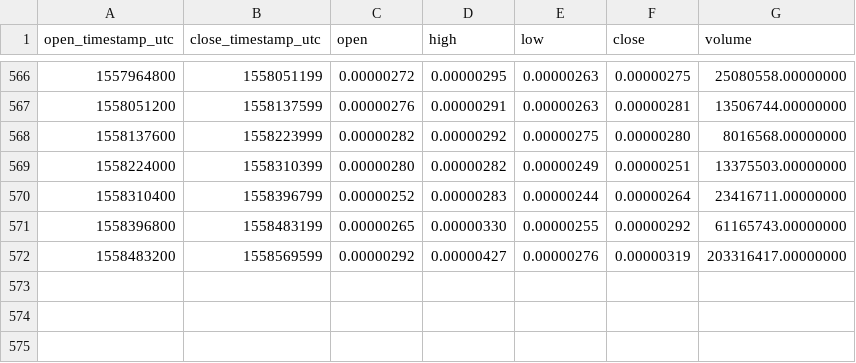
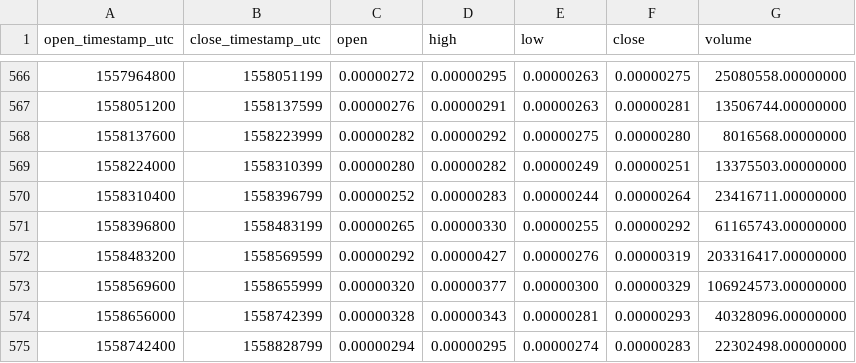
Before and after one commit to cryptobigbro/binance-YOYOBTC, a CSV file: binance-YOYOBTC-1d.csv, drawn as a sheet; only a part is shown, gaps mark what is left out; the diff names each change by its address in the sheet, - before the commit and + after, or states it on an @@ line.

Commit message:
Update OHLCV data.

```diff
--- a/binance-YOYOBTC-1d.csv
+++ b/binance-YOYOBTC-1d.csv
+row 573: 1558569600 | 1558655999 | 0.00000320 | 0.00000377 | 0.00000300 | 0.00000329 | 106924573.00000000
+row 574: 1558656000 | 1558742399 | 0.00000328 | 0.00000343 | 0.00000281 | 0.00000293 | 40328096.00000000
+row 575: 1558742400 | 1558828799 | 0.00000294 | 0.00000295 | 0.00000274 | 0.00000283 | 22302498.00000000
```
Also changed, not shown: 1 other file.
